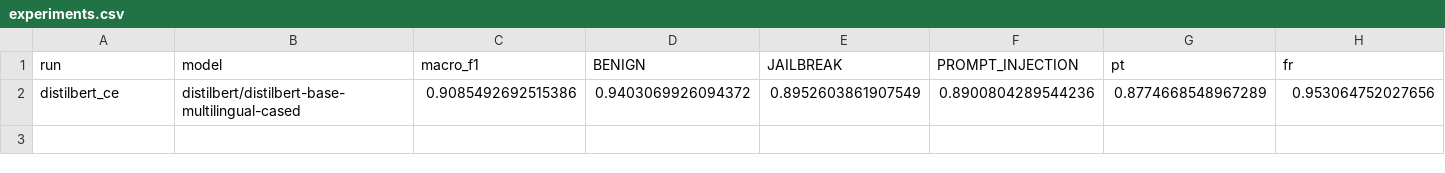
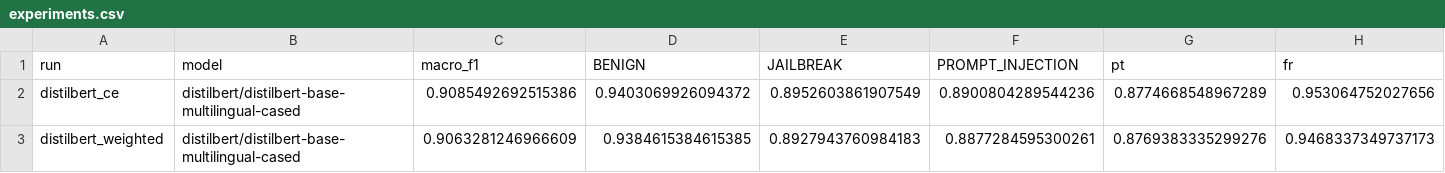
Before and after one commit to 23022006muki/RMIT-Hackathon-2026, a CSV file: reports/experiments.csv, drawn as a sheet; only a part is shown; rows hold the shown columns only; the diff names each change by its address in the sheet, - before the commit and + after, or states it on an @@ line.

```diff
--- a/reports/experiments.csv
+++ b/reports/experiments.csv
+row 3: distilbert_weighted | distilbert/distilbert-base-multilingual-cased | 0.9063281246966609 | 0.9384615384615385 | 0.8927943760984183 | 0.8877284595300261 | 0.8769383335299276 | 0.9468337349737173
```
Also changed, not shown: 10 other files.
